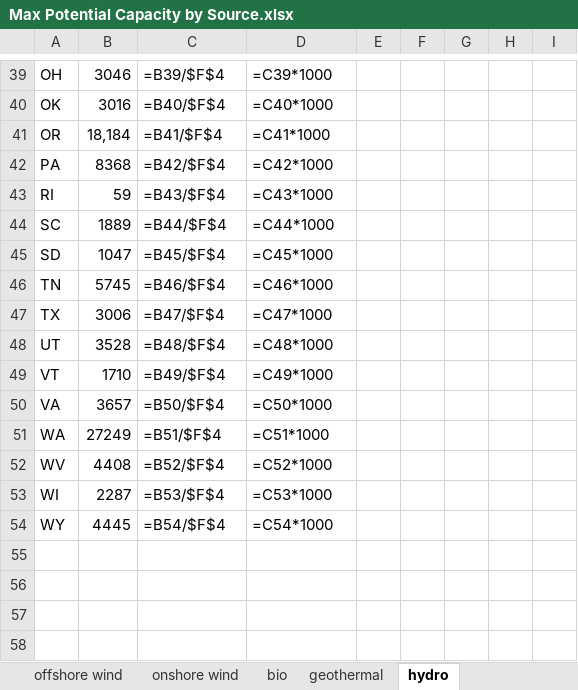
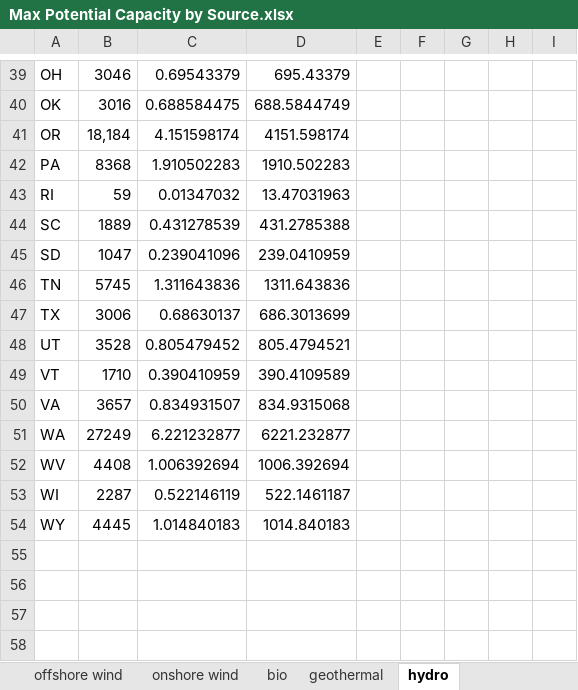
Before and after one commit to EnergyInnovation/eps-california, an Excel workbook: InputData/elec/MPCbS/Max Potential Capacity by Source.xlsx, sheet hydro, drawn as a sheet; only a part is shown, gaps mark what is left out; values as stored, in another font and other column widths than the file's, no borders; formulas without a stored value are shown as written; the diff covers the shown part only; the diff names each change by its address in the sheet, - before the commit and + after, or states it on an @@ line.

```diff
--- a/InputData/elec/MPCbS/Max Potential Capacity by Source.xlsx (sheet hydro)
+++ b/InputData/elec/MPCbS/Max Potential Capacity by Source.xlsx (sheet hydro)
-C39: =B39/$F$4
+C39: 0.69543379
-D39: =C39*1000
+D39: 695.43379
-C40: =B40/$F$4
+C40: 0.688584475
-D40: =C40*1000
+D40: 688.5844749
-C41: =B41/$F$4
+C41: 4.151598174
-D41: =C41*1000
+D41: 4151.598174
-C42: =B42/$F$4
+C42: 1.910502283
-D42: =C42*1000
+D42: 1910.502283
-C43: =B43/$F$4
+C43: 0.01347032
-D43: =C43*1000
+D43: 13.47031963
-C44: =B44/$F$4
+C44: 0.431278539
-D44: =C44*1000
+D44: 431.2785388
-C45: =B45/$F$4
+C45: 0.239041096
-D45: =C45*1000
+D45: 239.0410959
-C46: =B46/$F$4
+C46: 1.311643836
-D46: =C46*1000
+D46: 1311.643836
-C47: =B47/$F$4
+C47: 0.68630137
-D47: =C47*1000
+D47: 686.3013699
-C48: =B48/$F$4
+C48: 0.805479452
-D48: =C48*1000
+D48: 805.4794521
-C49: =B49/$F$4
+C49: 0.390410959
-D49: =C49*1000
+D49: 390.4109589
-C50: =B50/$F$4
+C50: 0.834931507
-D50: =C50*1000
+D50: 834.9315068
-C51: =B51/$F$4
+C51: 6.221232877
-D51: =C51*1000
+D51: 6221.232877
-C52: =B52/$F$4
+C52: 1.006392694
-D52: =C52*1000
+D52: 1006.392694
-C53: =B53/$F$4
+C53: 0.522146119
-D53: =C53*1000
+D53: 522.1461187
-C54: =B54/$F$4
+C54: 1.014840183
-D54: =C54*1000
+D54: 1014.840183
```
Also changed, not shown: 1 added row, 1 removed row and 126 edited cells elsewhere in this sheet, sheet bio, sheet Population by state, sheet solar PV, sheet offshore wind, sheet solar thermal, sheet onshore wind, 3 more sheets, 9 other files.
